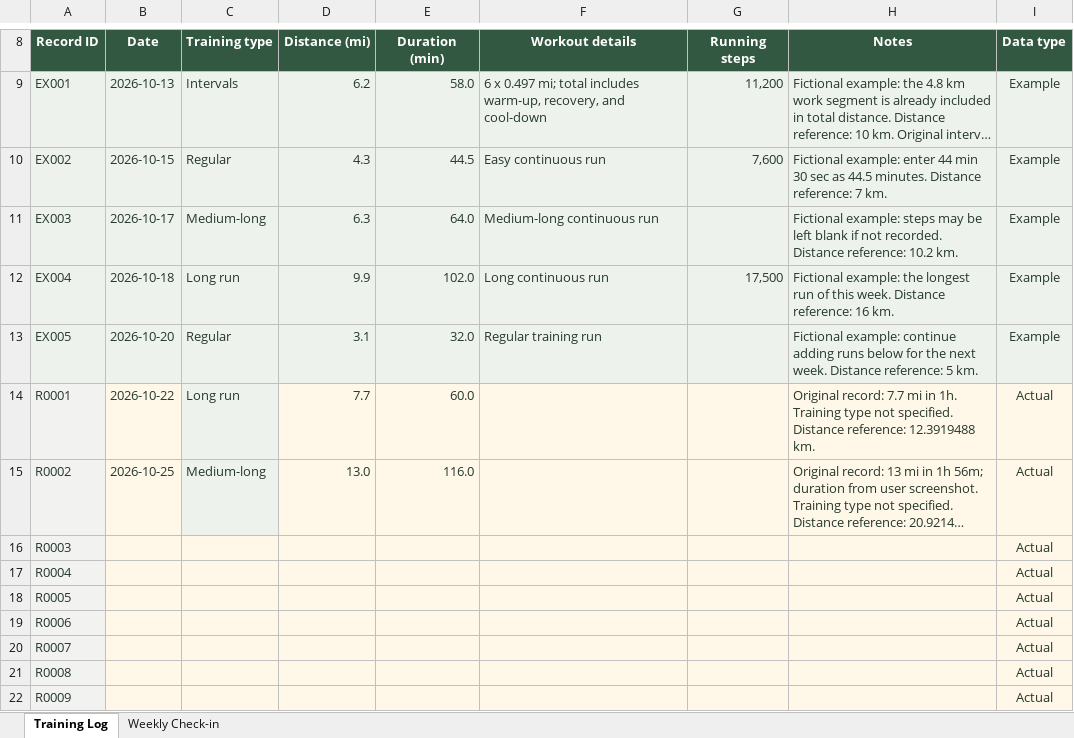
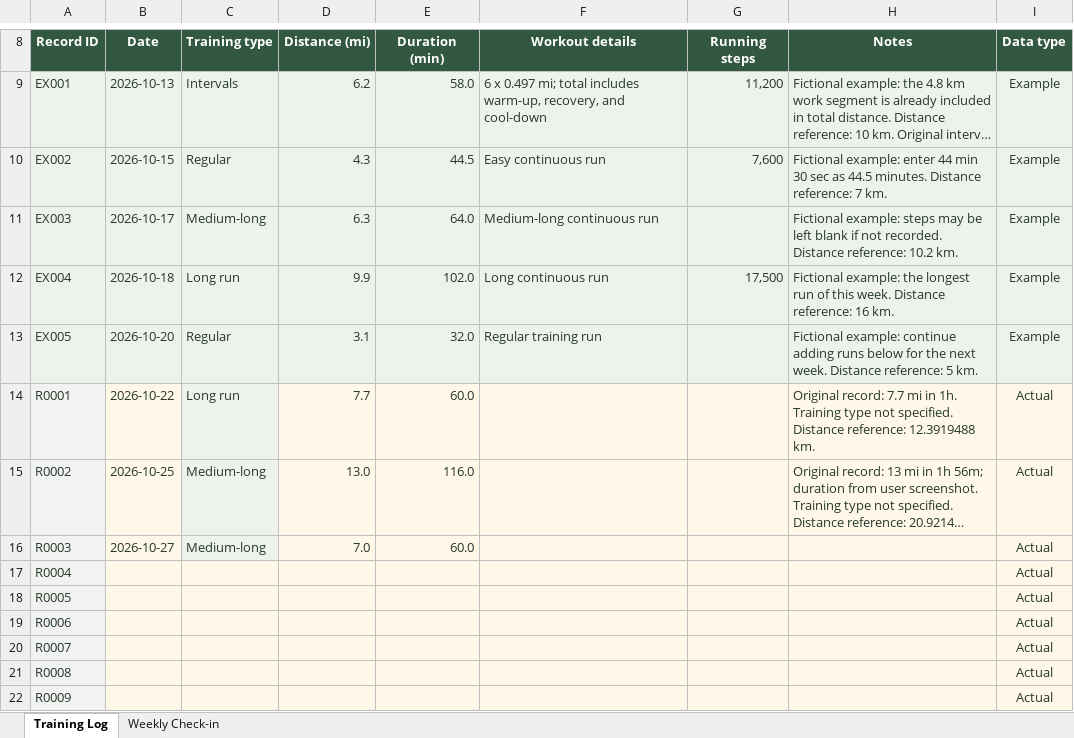
Before and after one commit to zephyryuewu-creator/run, an Excel workbook: Running_Log_EN.xlsx, sheet Training Log, drawn as a sheet; only a part is shown, gaps mark what is left out; long unchanged cells end in …; values as stored, in another font and other column widths than the file's, no borders; conditional formats and table styles not drawn; the diff names each change by its address in the sheet, - before the commit and + after, or states it on an @@ line.

Commit message:
Add files via upload

```diff
--- a/Running_Log_EN.xlsx (sheet Training Log)
+++ b/Running_Log_EN.xlsx (sheet Training Log)
-B16 (Date): (empty)
+B16 (Date): 2026-10-27
-C16 (Training type): (empty)
+C16 (Training type): Medium-long
-D16 (Distance (mi)): (empty)
+D16 (Distance (mi)): 7.0
-E16 (Duration (min)): (empty)
+E16 (Duration (min)): 60.0
```
